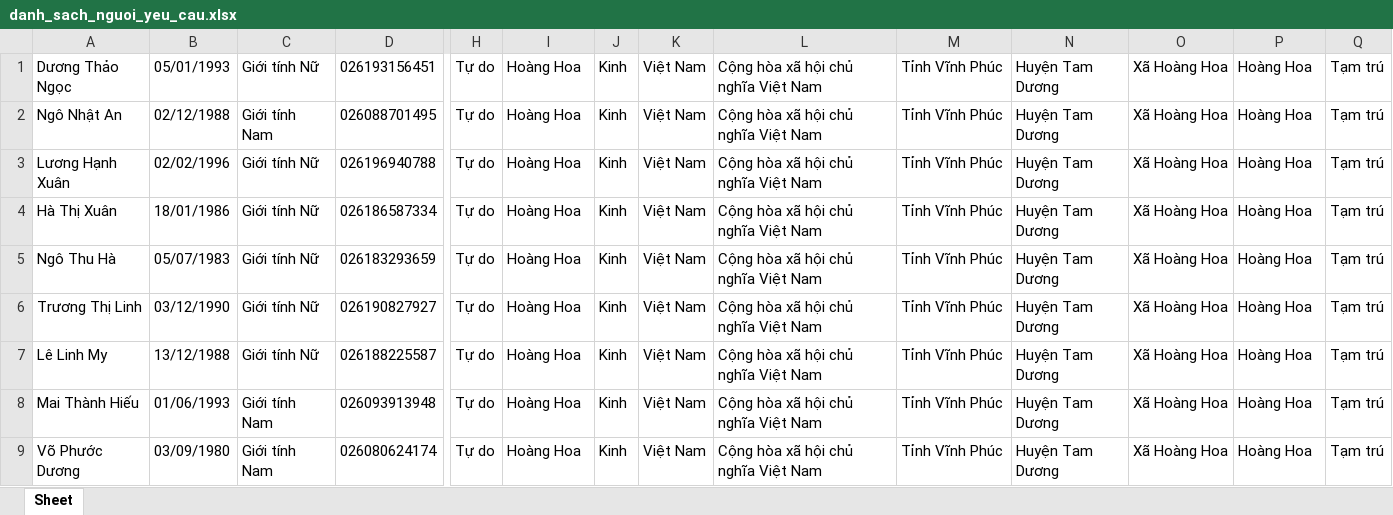
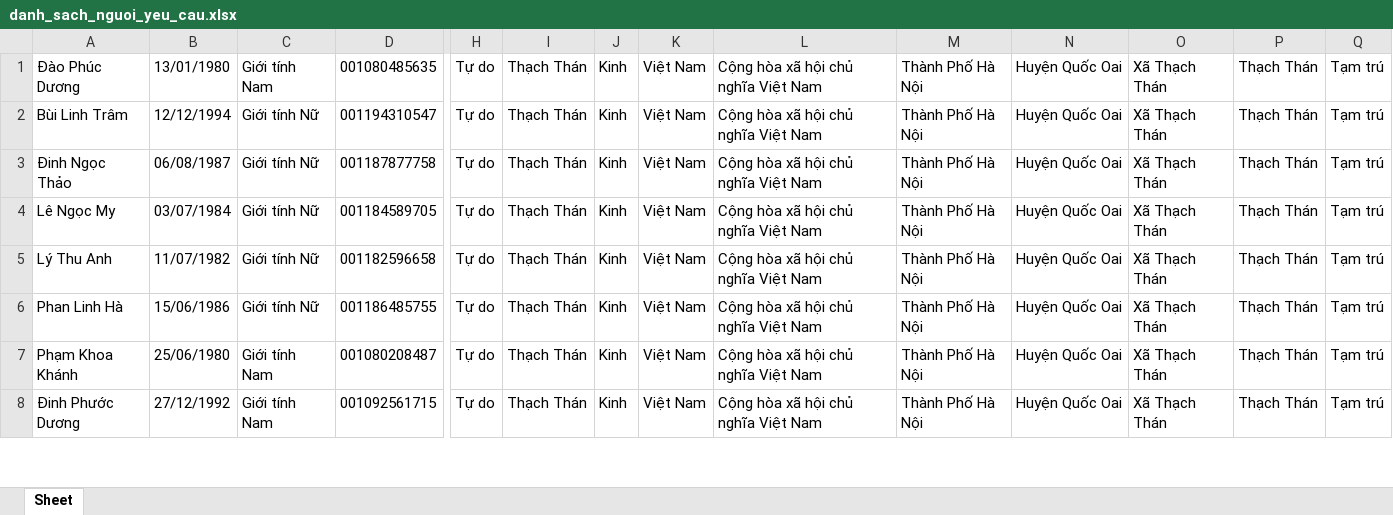
Before and after one commit to sondinhson11/tamtrutamvang, an Excel workbook: danh_sach_nguoi_yeu_cau.xlsx, sheet Sheet, drawn as a sheet; only a part is shown, gaps mark what is left out; values as stored, in another font and other column widths than the file's, no borders; removed rows and columns are numbered as before the commit, all else as after; rows hold the shown columns only; the diff covers the shown part only; the diff names each change by its address in the sheet, - before the commit and + after, or states it on an @@ line.

```diff
--- a/danh_sach_nguoi_yeu_cau.xlsx (sheet Sheet)
+++ b/danh_sach_nguoi_yeu_cau.xlsx (sheet Sheet)
-row 1: Dương Thảo Ngọc | 05/01/1993 | Giới tính Nữ | 026193156451 | Tự do | Hoàng Hoa | Kinh | Việt Nam | Cộng hòa xã hội chủ nghĩa Việt Nam | Tỉnh Vĩnh Phúc | Huyện Tam Dương | Xã Hoàng Hoa | Hoàng Hoa | Tạm trú
-A1: Ngô Nhật An
+A1: Đào Phúc Dương
-B1: 02/12/1988
+B1: 13/01/1980
-D1: 026088701495
+D1: 001080485635
-I1:I8: Hoàng Hoa
+I1:I8: Thạch Thán
-M1:M8: Tỉnh Vĩnh Phúc
+M1:M8: Thành Phố Hà Nội
-N1:N8: Huyện Tam Dương
+N1:N8: Huyện Quốc Oai
-O1:O8: Xã Hoàng Hoa
+O1:O8: Xã Thạch Thán
-P1:P8: Hoàng Hoa
+P1:P8: Thạch Thán
-A2: Lương Hạnh Xuân
+A2: Bùi Linh Trâm
-B2: 02/02/1996
+B2: 12/12/1994
-D2: 026196940788
+D2: 001194310547
-A3: Hà Thị Xuân
+A3: Đinh Ngọc Thảo
-B3: 18/01/1986
+B3: 06/08/1987
-D3: 026186587334
+D3: 001187877758
-A4: Ngô Thu Hà
+A4: Lê Ngọc My
-B4: 05/07/1983
+B4: 03/07/1984
-D4: 026183293659
+D4: 001184589705
-A5: Trương Thị Linh
+A5: Lý Thu Anh
-B5: 03/12/1990
+B5: 11/07/1982
-D5: 026190827927
+D5: 001182596658
-A6: Lê Linh My
+A6: Phan Linh Hà
-B6: 13/12/1988
+B6: 15/06/1986
-D6: 026188225587
+D6: 001186485755
-A7: Mai Thành Hiếu
+A7: Phạm Khoa Khánh
-B7: 01/06/1993
+B7: 25/06/1980
-D7: 026093913948
+D7: 001080208487
-A8: Võ Phước Dương
+A8: Đinh Phước Dương
-B8: 03/09/1980
+B8: 27/12/1992
-D8: 026080624174
+D8: 001092561715
```
Also changed, not shown: 23 removed rows and 224 edited cells elsewhere in this sheet, 2 other files.
